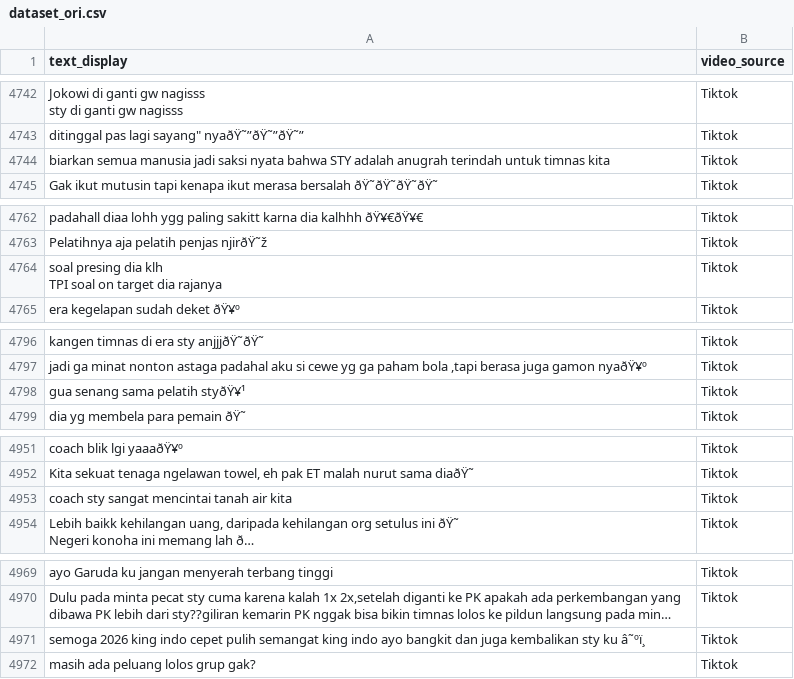
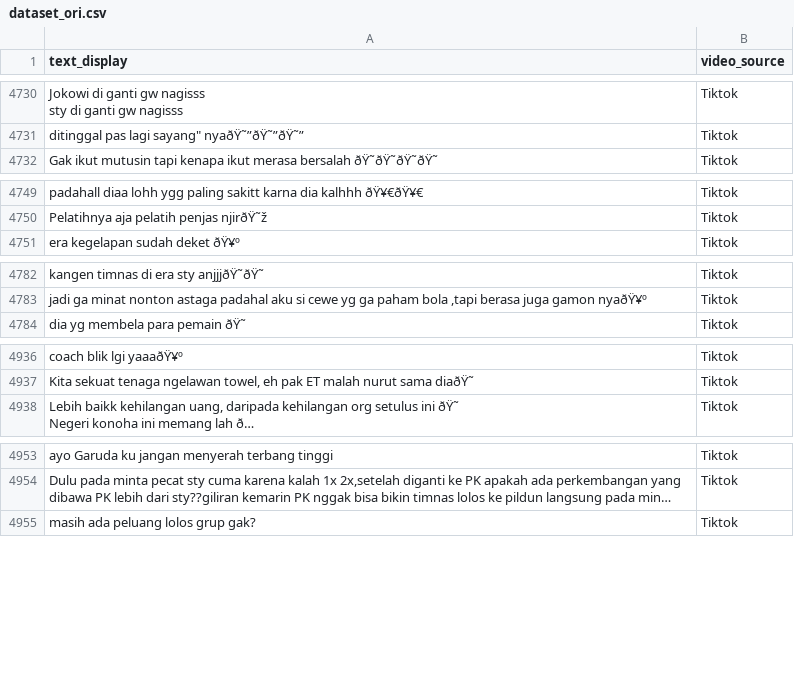
Before and after one commit to surya-b21/analisis_sentimen, a CSV file: dataset_ori.csv, drawn as a sheet; only a part is shown, gaps mark what is left out; long unchanged cells end in …; ↵ is a line break in a cell; the diff covers the shown part only; the diff names each change by its address in the sheet, - before the commit and + after, or states it on an @@ line.

```diff
--- a/dataset_ori.csv
+++ b/dataset_ori.csv
-row 4744: biarkan semua manusia jadi saksi nyata bahwa STY adalah anugrah terindah untuk timnas kita | Tiktok
-row 4764: soal presing dia klh ↵ TPI soal on target dia rajanya | Tiktok
-row 4798: gua senang sama pelatih styðŸ¥¹ | Tiktok
-row 4953: coach sty sangat mencintai tanah air kita | Tiktok
-row 4971: semoga 2026 king indo cepet pulih semangat king indo ayo bangkit dan juga kembalikan sty ku â˜ºï¸ | Tiktok
```
Also changed, not shown: 20 removed rows elsewhere in this file, dataset_used.csv, 2 other files.
